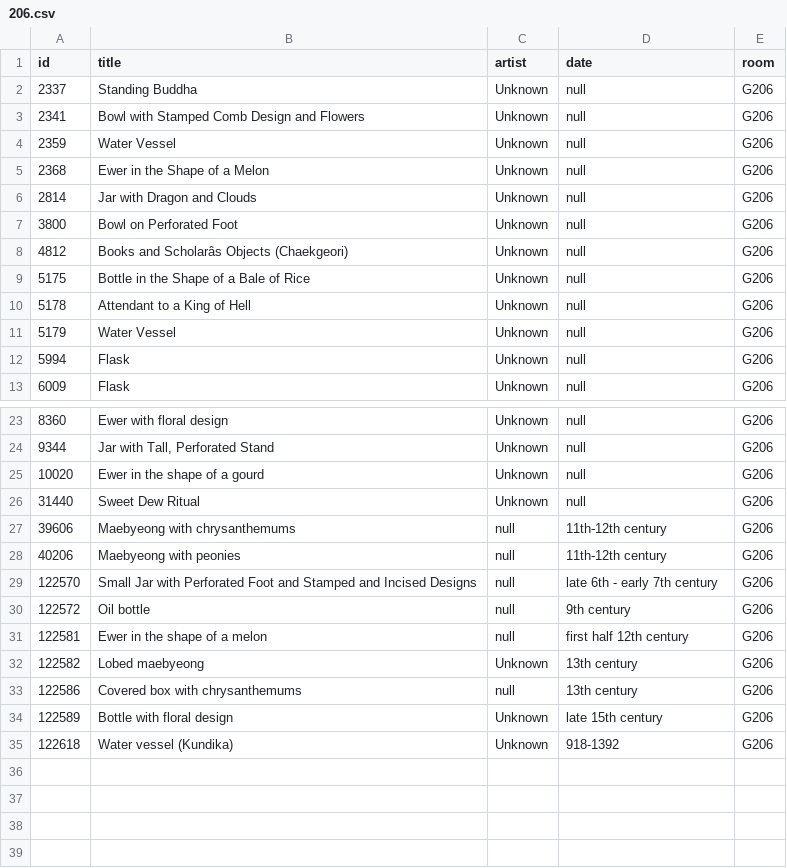
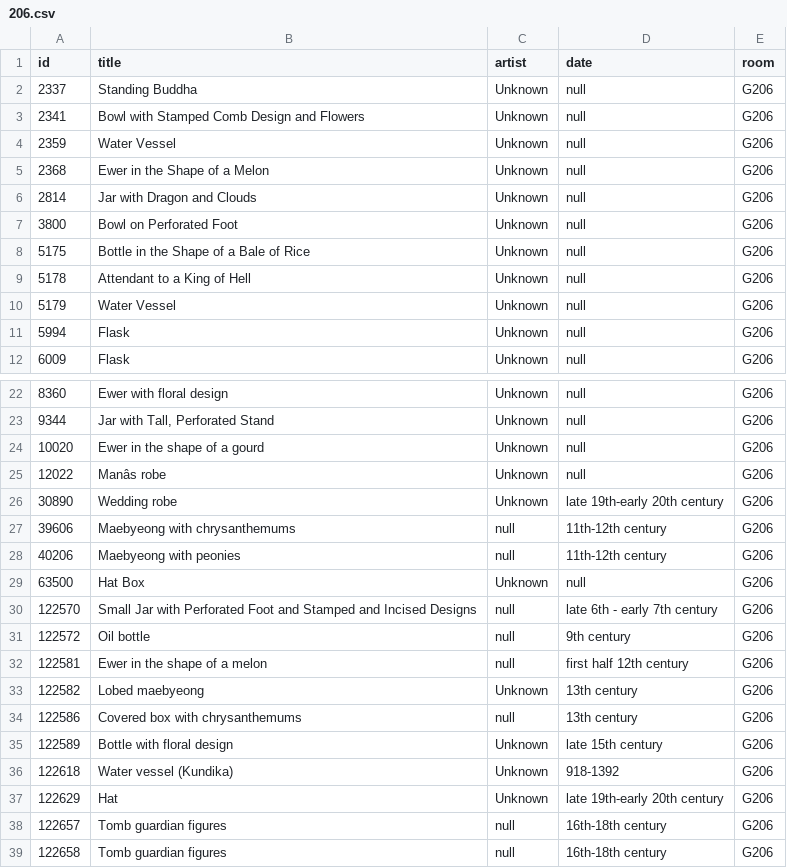
Before and after one commit to miabot/galleries.csv, a CSV file: galleries/206.csv, drawn as a sheet; only a part is shown, gaps mark what is left out; removed rows and columns are numbered as before the commit, all else as after; the diff names each change by its address in the sheet, - before the commit and + after, or states it on an @@ line.

```diff
--- a/galleries/206.csv
+++ b/galleries/206.csv
-row 8: 4812 | Books and Scholarâs Objects (Chaekgeori) | Unknown | null | G206
-A25 (id): 31440
+A25 (id): 12022
-B25 (title): Sweet Dew Ritual
+B25 (title): Manâs robe
+row 26: 30890 | Wedding robe | Unknown | late 19th-early 20th century | G206
+row 29: 63500 | Hat Box | Unknown | null | G206
+row 37: 122629 | Hat | Unknown | late 19th-early 20th century | G206
+row 38: 122657 | Tomb guardian figures | null | 16th-18th century | G206
+row 39: 122658 | Tomb guardian figures | null | 16th-18th century | G206
```
Also changed, not shown: galleries/220.csv, galleries/221.csv, 7 other files.
